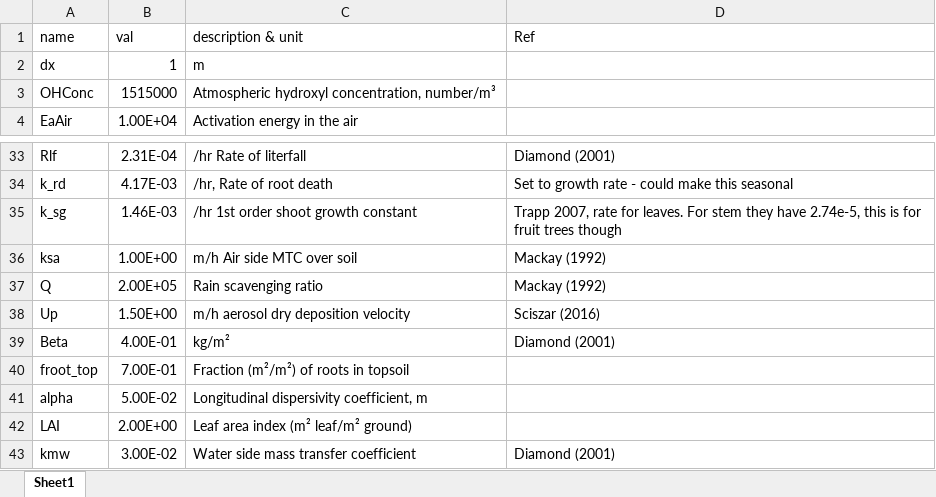
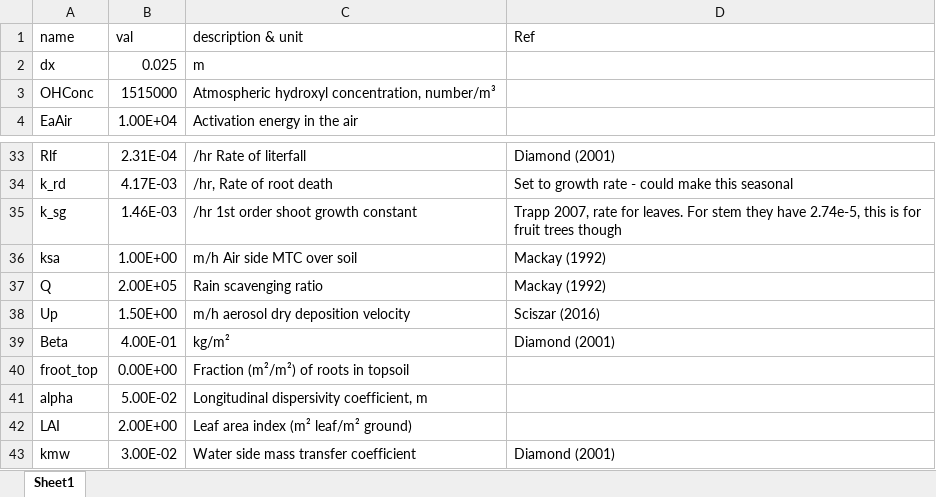
Before and after one commit to tfmrodge/BioretentionBlues, an Excel workbook: params_BC.xlsx, sheet Sheet1, drawn as a sheet; only a part is shown, gaps mark what is left out; values as stored, in another font and other column widths than the file's, no borders; the diff covers the shown part only; the diff names each change by its address in the sheet, - before the commit and + after, or states it on an @@ line.

```diff
--- a/params_BC.xlsx (sheet Sheet1)
+++ b/params_BC.xlsx (sheet Sheet1)
-B2 (val): 1
+B2 (val): 0.025
-B40 (val): 7.00E-01
+B40 (val): 0.00E+00
```
Also changed, not shown: 19 added rows and 2 edited cells elsewhere in this sheet, Kortright_BC.xlsx, 12 other files.
